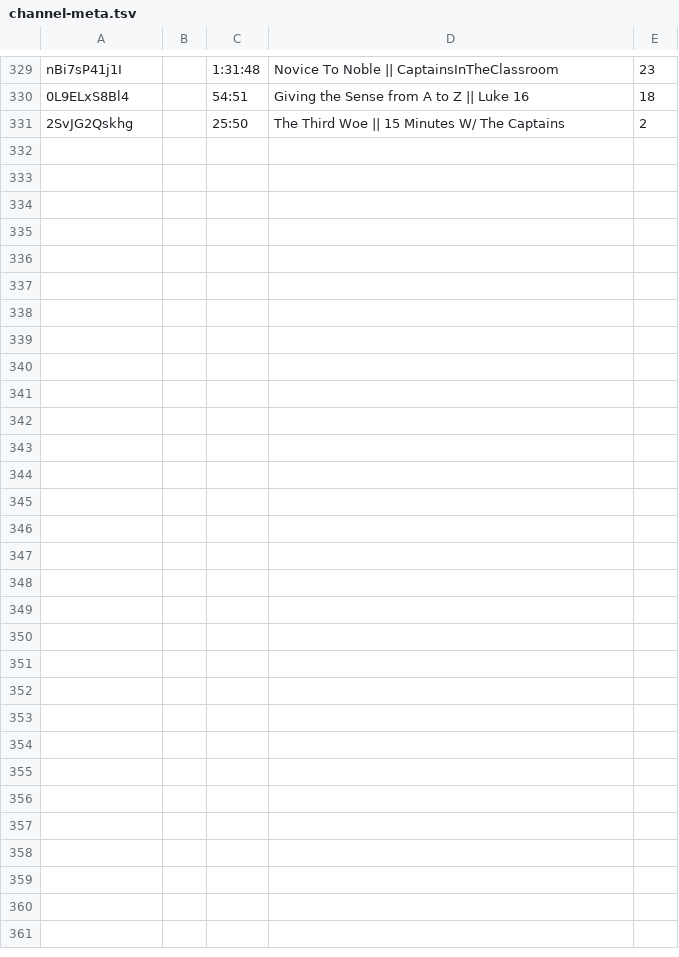
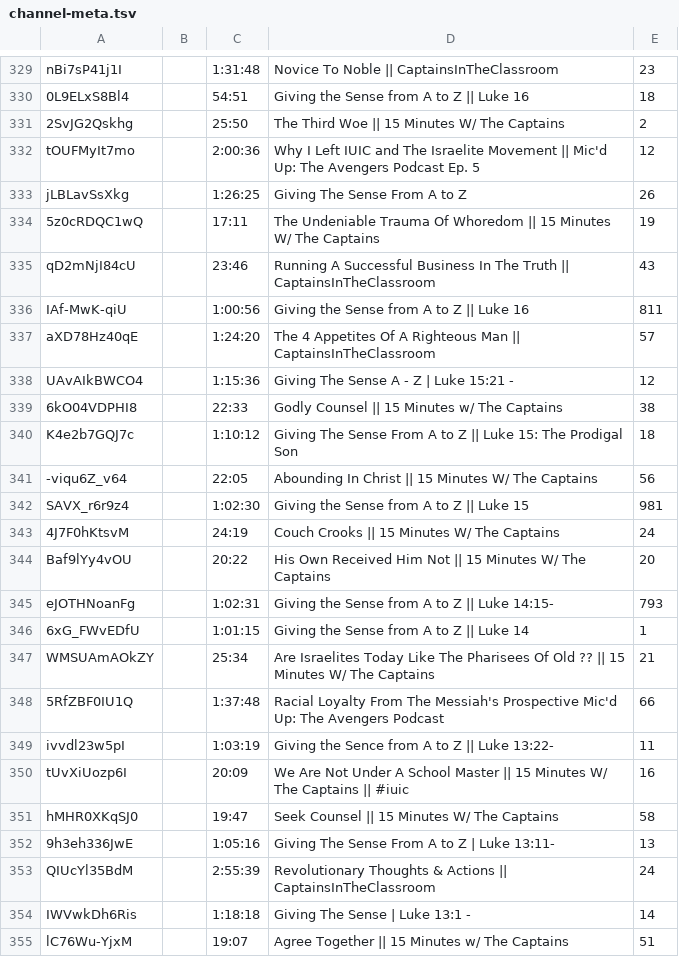
Before and after one commit to DevSecObie/cyberjudah, a TSV file: captains/channel-meta.tsv, drawn as a sheet; only a part is shown, gaps mark what is left out; the diff names each change by its address in the sheet, - before the commit and + after, or states it on an @@ line.

```diff
--- a/captains/channel-meta.tsv
+++ b/captains/channel-meta.tsv
+row 332: tOUFMyIt7mo |  | 2:00:36 | Why I Left IUIC and The Israelite Movement || Mic'd Up: The Avengers Podcast Ep. 5 | 12
+row 333: jLBLavSsXkg |  | 1:26:25 | Giving The Sense From A to Z | 26
+row 334: 5z0cRDQC1wQ |  | 17:11 | The Undeniable Trauma Of Whoredom || 15 Minutes W/ The Captains | 19
+row 335: qD2mNjI84cU |  | 23:46 | Running A Successful Business In The Truth || CaptainsInTheClassroom | 43
+row 336: IAf-MwK-qiU |  | 1:00:56 | Giving the Sense from A to Z || Luke 16 | 811
+row 337: aXD78Hz40qE |  | 1:24:20 | The 4 Appetites Of A Righteous Man || CaptainsInTheClassroom | 57
+row 338: UAvAIkBWCO4 |  | 1:15:36 | Giving The Sense A - Z | Luke 15:21 - | 12
+row 339: 6kO04VDPHI8 |  | 22:33 | Godly Counsel || 15 Minutes w/ The Captains | 38
+row 340: K4e2b7GQJ7c |  | 1:10:12 | Giving The Sense From A to Z || Luke 15: The Prodigal Son | 18
+row 341: -viqu6Z_v64 |  | 22:05 | Abounding In Christ || 15 Minutes W/ The Captains | 56
+row 342: SAVX_r6r9z4 |  | 1:02:30 | Giving the Sense from A to Z || Luke 15 | 981
+row 343: 4J7F0hKtsvM |  | 24:19 | Couch Crooks || 15 Minutes W/ The Captains | 24
+row 344: Baf9lYy4vOU |  | 20:22 | His Own Received Him Not || 15 Minutes W/ The Captains | 20
+row 345: eJOTHNoanFg |  | 1:02:31 | Giving the Sense from A to Z || Luke 14:15- | 793
+row 346: 6xG_FWvEDfU |  | 1:01:15 | Giving the Sense from A to Z || Luke 14 | 1
+row 347: WMSUAmAOkZY |  | 25:34 | Are Israelites Today Like The Pharisees Of Old ?? || 15 Minutes W/ The Captains | 21
+row 348: 5RfZBF0IU1Q |  | 1:37:48 | Racial Loyalty From The Messiah's Prospective Mic'd Up: The Avengers Podcast | 66
+row 349: ivvdl23w5pI |  | 1:03:19 | Giving the Sence from A to Z || Luke 13:22- | 11
+row 350: tUvXiUozp6I |  | 20:09 | We Are Not Under A School Master || 15 Minutes W/ The Captains || #iuic | 16
+row 351: hMHR0XKqSJ0 |  | 19:47 | Seek Counsel || 15 Minutes W/ The Captains | 58
+row 352: 9h3eh336JwE |  | 1:05:16 | Giving The Sense From A to Z | Luke 13:11- | 13
+row 353: QIUcYl35BdM |  | 2:55:39 | Revolutionary Thoughts & Actions || CaptainsInTheClassroom | 24
+row 354: IWVwkDh6Ris |  | 1:18:18 | Giving The Sense | Luke 13:1 - | 14
+row 355: lC76Wu-YjxM |  | 19:07 | Agree Together || 15 Minutes w/ The Captains | 51
```
Also changed, not shown: captains/no-captions.tsv, 24 other files.
